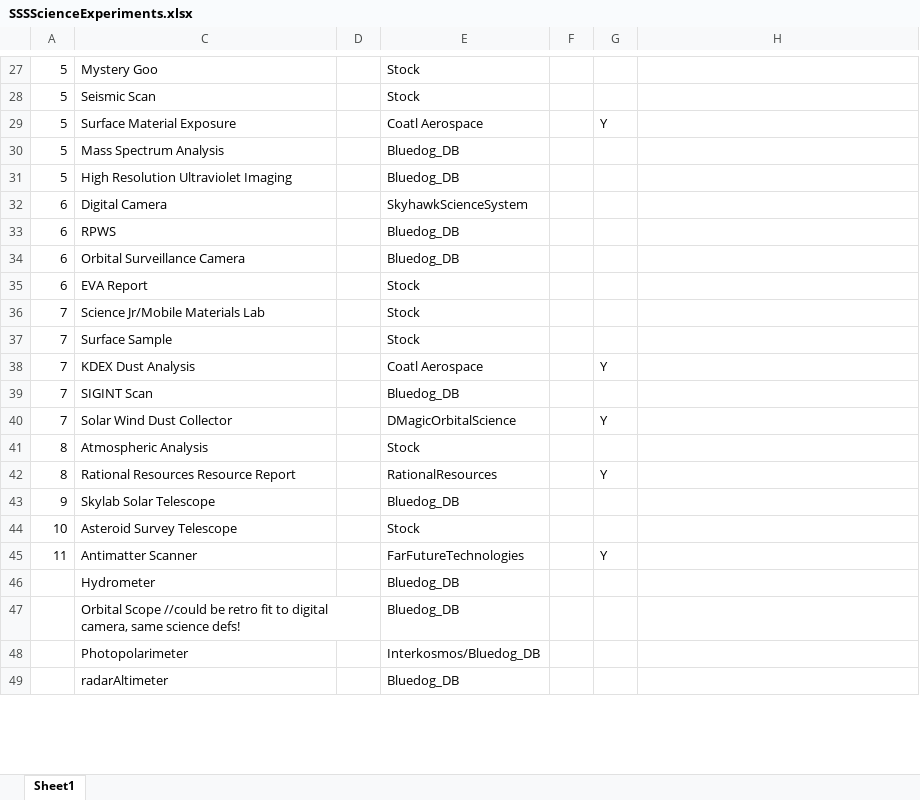
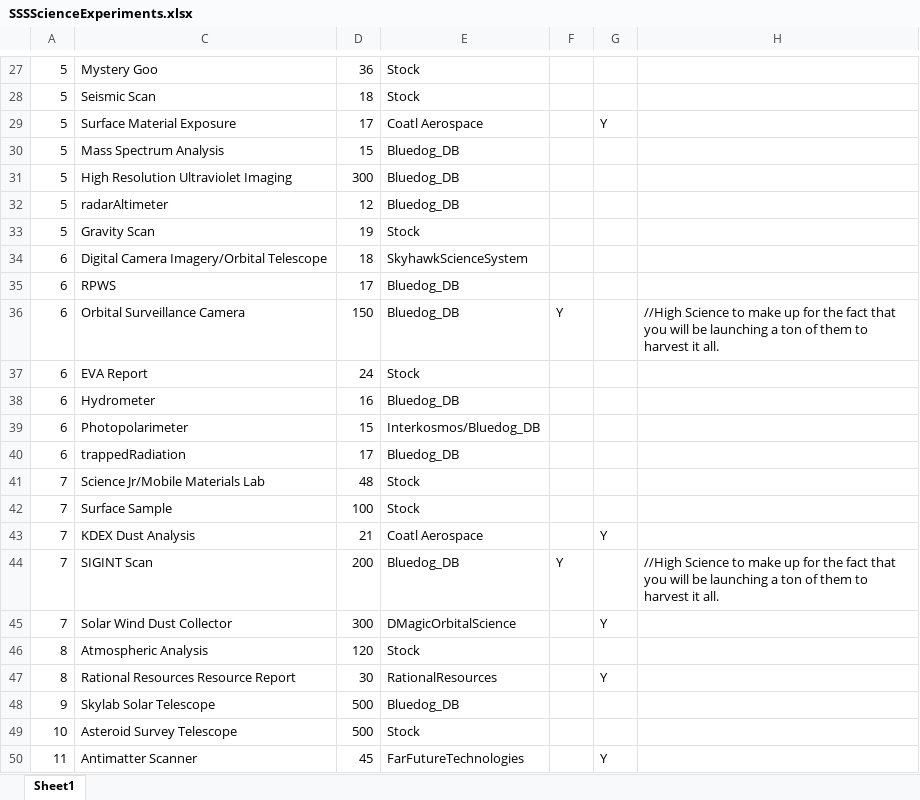
Before and after one commit to CessnaSkyhawk/SkyhawkScienceSystem, an Excel workbook: Plotting/0.9.0/SSSScienceExperiments.xlsx, sheet Sheet1, drawn as a sheet; only a part is shown, gaps mark what is left out; values as stored, in another font and other column widths than the file's, no borders; removed rows and columns are numbered as before the commit, all else as after; the diff covers the shown part only; the diff names each change by its address in the sheet, - before the commit and + after, or states it on an @@ line.

Commit message:
Back at work! Here are some wrap ups of science balancing, and a few localization changes.

```diff
--- a/Plotting/0.9.0/SSSScienceExperiments.xlsx (sheet Sheet1)
+++ b/Plotting/0.9.0/SSSScienceExperiments.xlsx (sheet Sheet1)
-D27: (empty)
+D27: 36
-D28: (empty)
+D28: 18
-D29: (empty)
+D29: 17
-D30: (empty)
+D30: 15
-D31: (empty)
+D31: 300
+row 32: 5 | radarAltimeter | 12 | Bluedog_DB
+row 33: 5 | Gravity Scan | 19 | Stock
-C34: Digital Camera
+C34: Digital Camera Imagery/Orbital Telescope
-D34: (empty)
+D34: 18
-D35: (empty)
+D35: 17
-D36: (empty)
+D36: 150
-F36: (empty)
+F36: Y
-H36: (empty)
+H36: //High Science to make up for the fact that you will be launching a ton of them to harvest it all.
-D37: (empty)
+D37: 24
+row 38: 6 | Hydrometer | 16 | Bluedog_DB
+row 39: 6 | Photopolarimeter | 15 | Interkosmos/Bluedog_DB
+row 40: 6 | trappedRadiation | 17 | Bluedog_DB
-D41: (empty)
+D41: 48
-D42: (empty)
+D42: 100
-D43: (empty)
+D43: 21
-D44: (empty)
+D44: 200
-F44: (empty)
+F44: Y
-H44: (empty)
+H44: //High Science to make up for the fact that you will be launching a ton of them to harvest it all.
-D45: (empty)
+D45: 300
-D46: (empty)
+D46: 120
-D47: (empty)
+D47: 30
-D48:D49: (empty)
+D48:D49: 500
-D50: (empty)
+D50: 45
-row 46:  | Hydrometer |  | Bluedog_DB
-row 47:  | Orbital Scope //could be retro fit to digital camera, same science defs! |  | Bluedog_DB
-row 48:  | Photopolarimeter |  | Interkosmos/Bluedog_DB
-row 49:  | radarAltimeter |  | Bluedog_DB
```
Also changed, not shown: 3 added rows, 2 removed rows and 30 edited cells elsewhere in this sheet, 4 other files.
